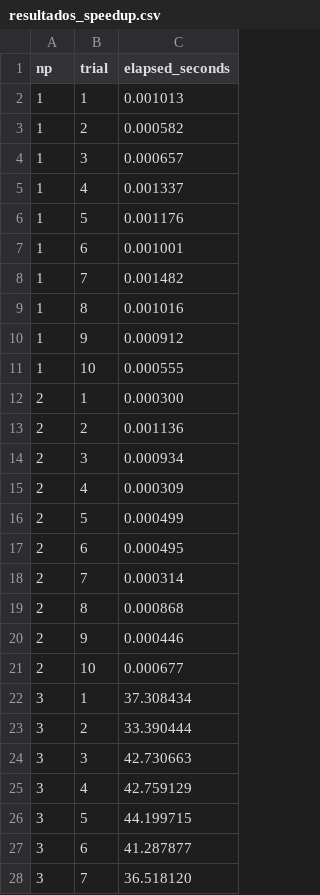
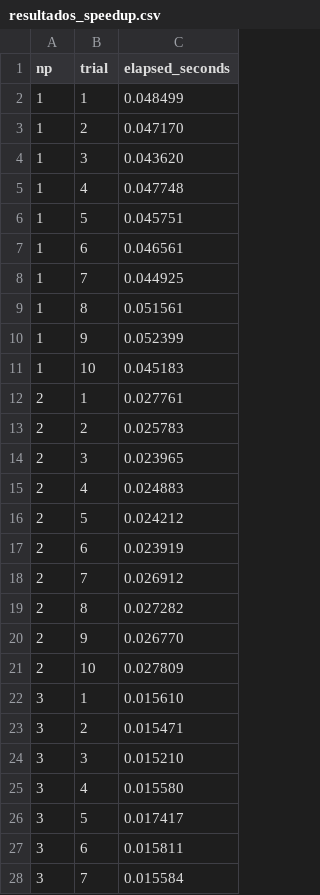
Before and after one commit to JavierC22153/Proyecto2_MPI, a CSV file: resultados_speedup.csv, drawn as a sheet; only a part is shown; the diff covers the shown part only.

```diff
--- a/resultados_speedup.csv
+++ b/resultados_speedup.csv
@@ -1,28 +1,28 @@
 np,trial,elapsed_seconds
-1,1,0.001013
-1,2,0.000582
-1,3,0.000657
-1,4,0.001337
-1,5,0.001176
-1,6,0.001001
-1,7,0.001482
-1,8,0.001016
-1,9,0.000912
-1,10,0.000555
-2,1,0.000300
-2,2,0.001136
-2,3,0.000934
-2,4,0.000309
-2,5,0.000499
-2,6,0.000495
-2,7,0.000314
-2,8,0.000868
-2,9,0.000446
-2,10,0.000677
-3,1,37.308434
-3,2,33.390444
-3,3,42.730663
-3,4,42.759129
-3,5,44.199715
-3,6,41.287877
-3,7,36.518120
+1,1,0.048499
+1,2,0.047170
+1,3,0.043620
+1,4,0.047748
+1,5,0.045751
+1,6,0.046561
+1,7,0.044925
+1,8,0.051561
+1,9,0.052399
+1,10,0.045183
+2,1,0.027761
+2,2,0.025783
+2,3,0.023965
+2,4,0.024883
+2,5,0.024212
+2,6,0.023919
+2,7,0.026912
+2,8,0.027282
+2,9,0.026770
+2,10,0.027809
+3,1,0.015610
+3,2,0.015471
+3,3,0.015210
+3,4,0.015580
+3,5,0.017417
+3,6,0.015811
+3,7,0.015584
```
Also changed, not shown: 23 edited cells elsewhere in this file, 3 other files.
